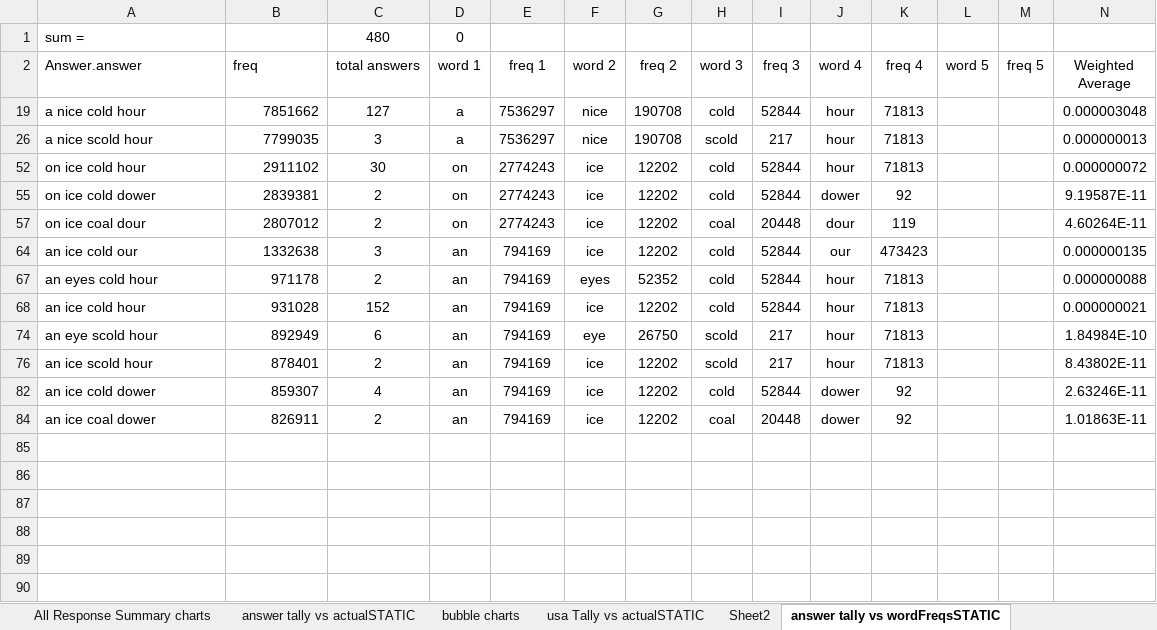
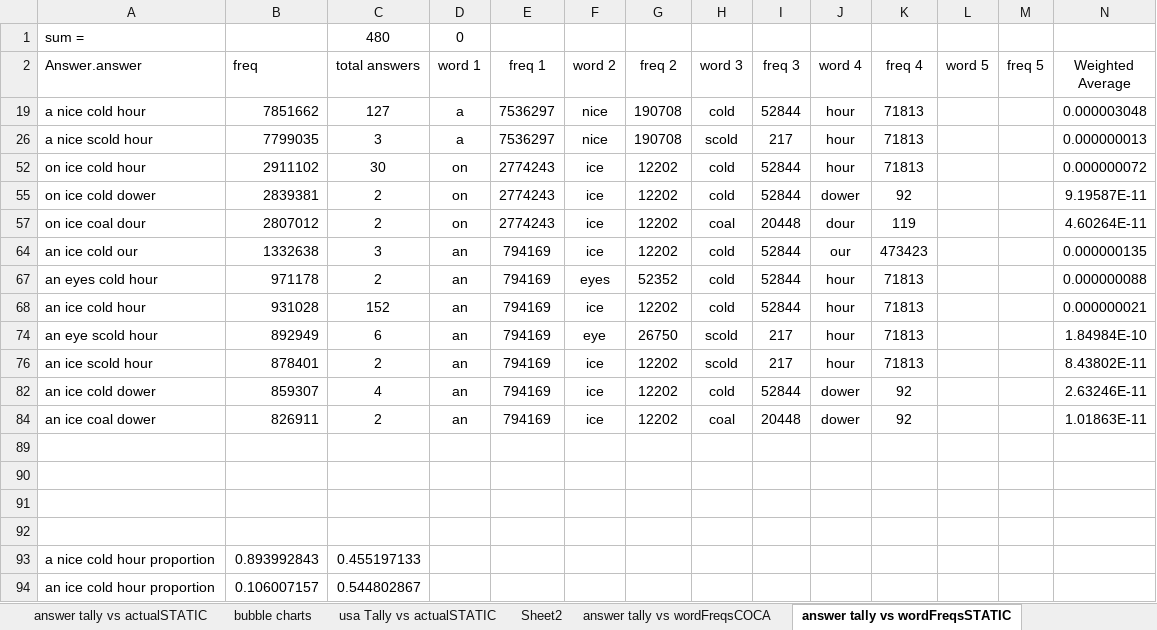
Before and after one commit to jenee/Thesis, an Excel workbook: MechanicalTurkStuff/TranscriptionHits_forMinitab.xlsx, sheet answer tally vs wordFreqsSTATIC, drawn as a sheet; only a part is shown; values as stored, in another font and other column widths than the file's, no borders; conditional formats not drawn; rows hold the shown columns only; the diff names each change by its address in the sheet, - before the commit and + after, or states it on an @@ line.

```diff
--- a/MechanicalTurkStuff/TranscriptionHits_forMinitab.xlsx (sheet answer tally vs wordFreqsSTATIC)
+++ b/MechanicalTurkStuff/TranscriptionHits_forMinitab.xlsx (sheet answer tally vs wordFreqsSTATIC)
+sheet tab: answer tally vs wordFreqsCOCA
+row 89: (empty)
+row 90: (empty)
+row 91: (empty)
+row 92: (empty)
+row 93: a nice cold hour proportion | 0.893992843 | 0.455197133
+row 94: an ice cold hour proportion | 0.106007157 | 0.544802867
```
Also changed, not shown: sheet Batch_813445_batch_results.csv, sheet answer tally vs country STATIC, sheet answer tally vs actualDYNAMIC, sheet usa Tally vs actualSTATIC, sheet All Response Summary charts, formulas that keep their value, hidden cells, charts or pictures, 18 other files.
